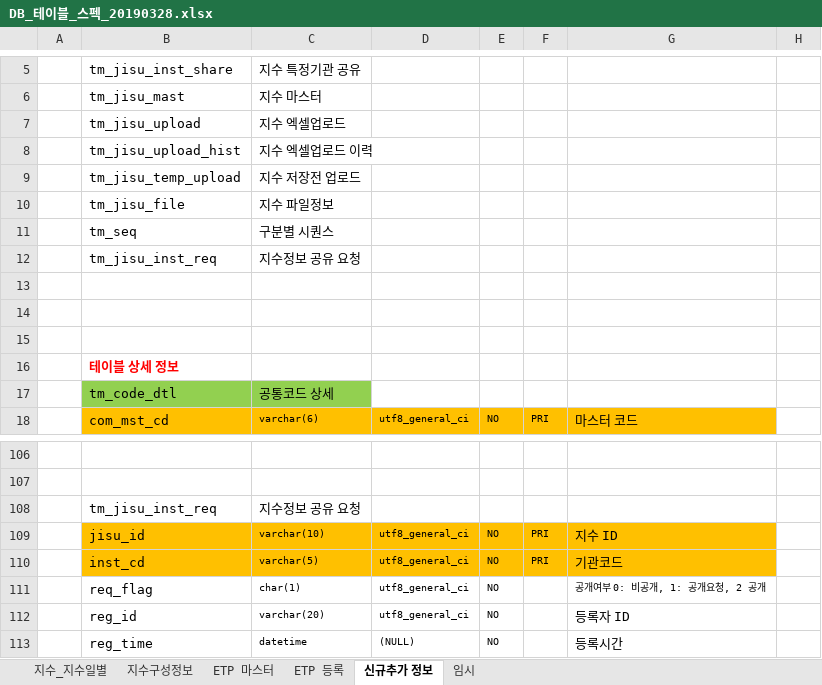
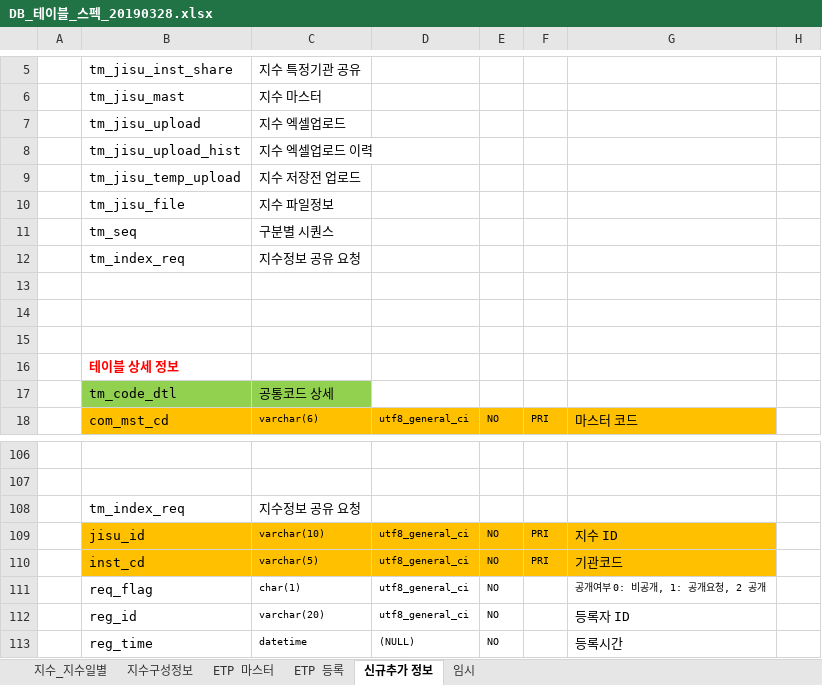
Before and after one commit to daeguk/kc_etp, an Excel workbook: etc/DB_테이블_스펙_20190328.xlsx, sheet 신규추가 정보, drawn as a sheet; only a part is shown, gaps mark what is left out; values as stored, in another font and other column widths than the file's, no borders; charts and pictures not drawn; the diff names each change by its address in the sheet, - before the commit and + after, or states it on an @@ line.

Commit message:
Add files via upload
테이블명 수정

```diff
--- a/etc/DB_테이블_스펙_20190328.xlsx (sheet 신규추가 정보)
+++ b/etc/DB_테이블_스펙_20190328.xlsx (sheet 신규추가 정보)
-B12: tm_jisu_inst_req
+B12: tm_index_req
-B108: tm_jisu_inst_req
+B108: tm_index_req
```
